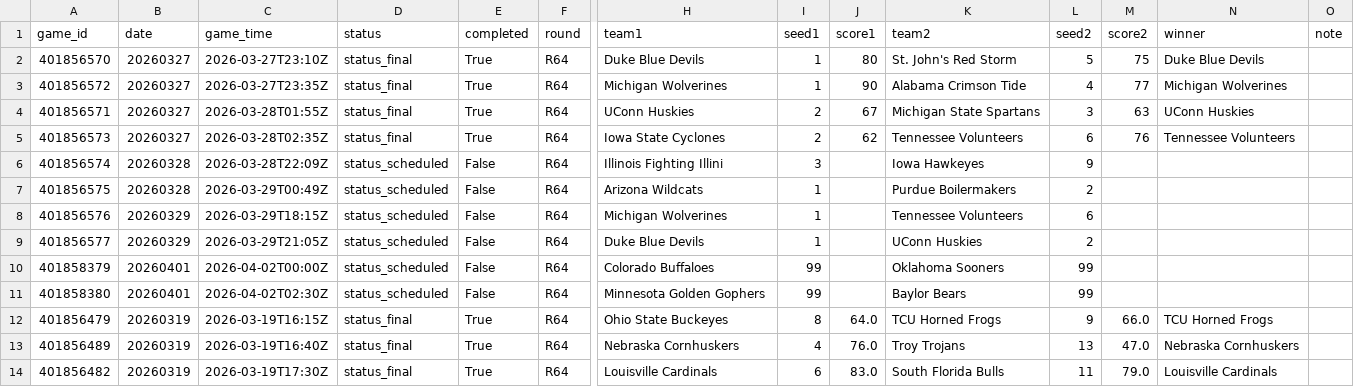
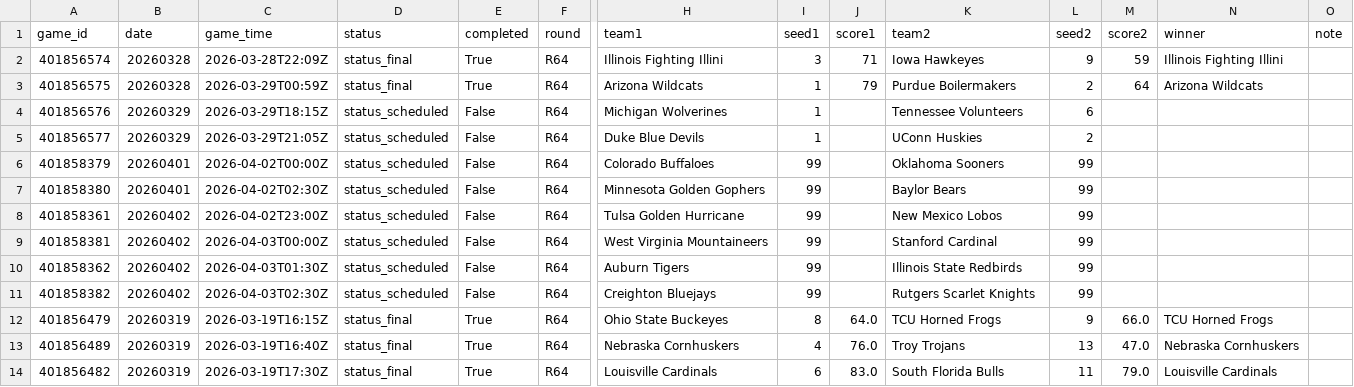
Before and after one commit to ctorres2406/sixth-sense-strategy, a CSV file: data/tourney_schedule.csv, drawn as a sheet; only a part is shown, gaps mark what is left out; removed rows and columns are numbered as before the commit, all else as after; rows hold the shown columns only; the diff names each change by its address in the sheet, - before the commit and + after, or states it on an @@ line.

```diff
--- a/data/tourney_schedule.csv
+++ b/data/tourney_schedule.csv
-row 2: 401856570 | 20260327 | 2026-03-27T23:10Z | status_final | True | R64 | Duke Blue Devils | 1 | 80 | St. John's Red Storm | 5 | 75 | Duke Blue Devils
-row 3: 401856572 | 20260327 | 2026-03-27T23:35Z | status_final | True | R64 | Michigan Wolverines | 1 | 90 | Alabama Crimson Tide | 4 | 77 | Michigan Wolverines
-row 4: 401856571 | 20260327 | 2026-03-28T01:55Z | status_final | True | R64 | UConn Huskies | 2 | 67 | Michigan State Spartans | 3 | 63 | UConn Huskies
-row 5: 401856573 | 20260327 | 2026-03-28T02:35Z | status_final | True | R64 | Iowa State Cyclones | 2 | 62 | Tennessee Volunteers | 6 | 76 | Tennessee Volunteers
-D2:D3 (status): status_scheduled
+D2:D3 (status): status_final
-E2:E3 (completed): False
+E2:E3 (completed): True
-J2 (score1): (empty)
+J2 (score1): 71
-M2 (score2): (empty)
+M2 (score2): 59
-N2 (winner): (empty)
+N2 (winner): Illinois Fighting Illini
-C3 (game_time): 2026-03-29T00:49Z
+C3 (game_time): 2026-03-29T00:59Z
-J3 (score1): (empty)
+J3 (score1): 79
-M3 (score2): (empty)
+M3 (score2): 64
-N3 (winner): (empty)
+N3 (winner): Arizona Wildcats
+row 8: 401858361 | 20260402 | 2026-04-02T23:00Z | status_scheduled | False | R64 | Tulsa Golden Hurricane | 99 |  | New Mexico Lobos | 99
+row 9: 401858381 | 20260402 | 2026-04-03T00:00Z | status_scheduled | False | R64 | West Virginia Mountaineers | 99 |  | Stanford Cardinal | 99
+row 10: 401858362 | 20260402 | 2026-04-03T01:30Z | status_scheduled | False | R64 | Auburn Tigers | 99 |  | Illinois State Redbirds | 99
+row 11: 401858382 | 20260402 | 2026-04-03T02:30Z | status_scheduled | False | R64 | Creighton Bluejays | 99 |  | Rutgers Scarlet Knights | 99
```
Also changed, not shown: data/espn_raw.csv, data/espn_scores.csv, 2 other files.
